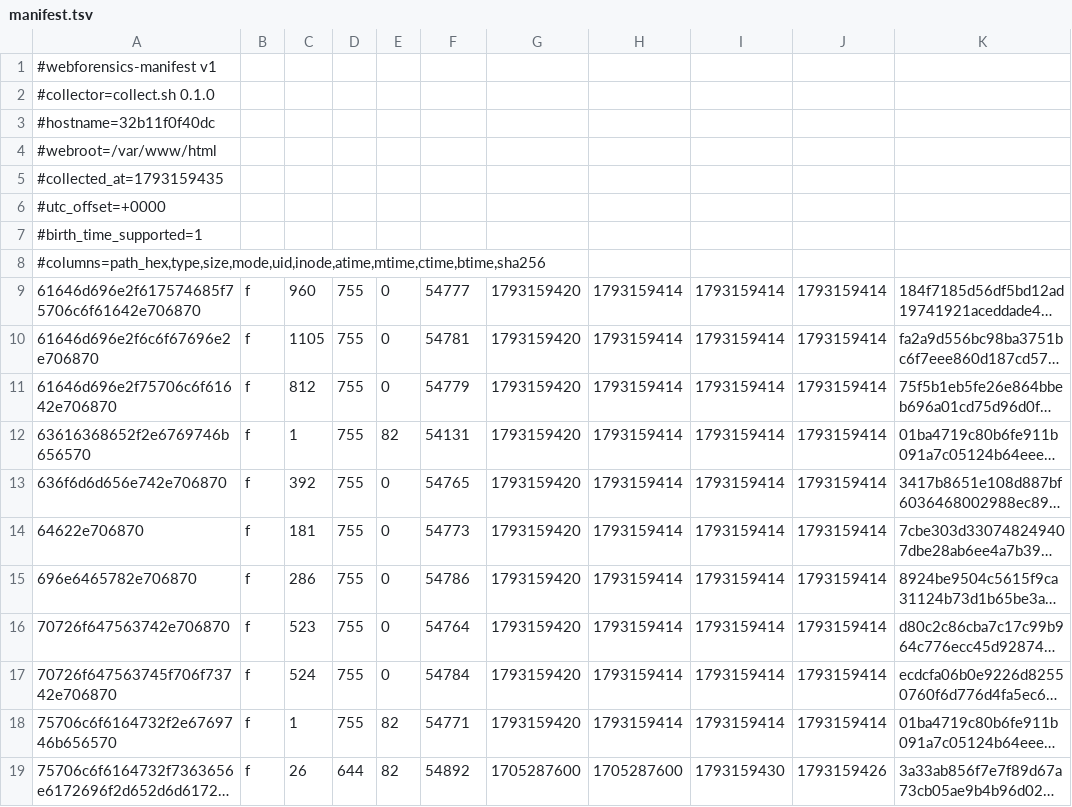
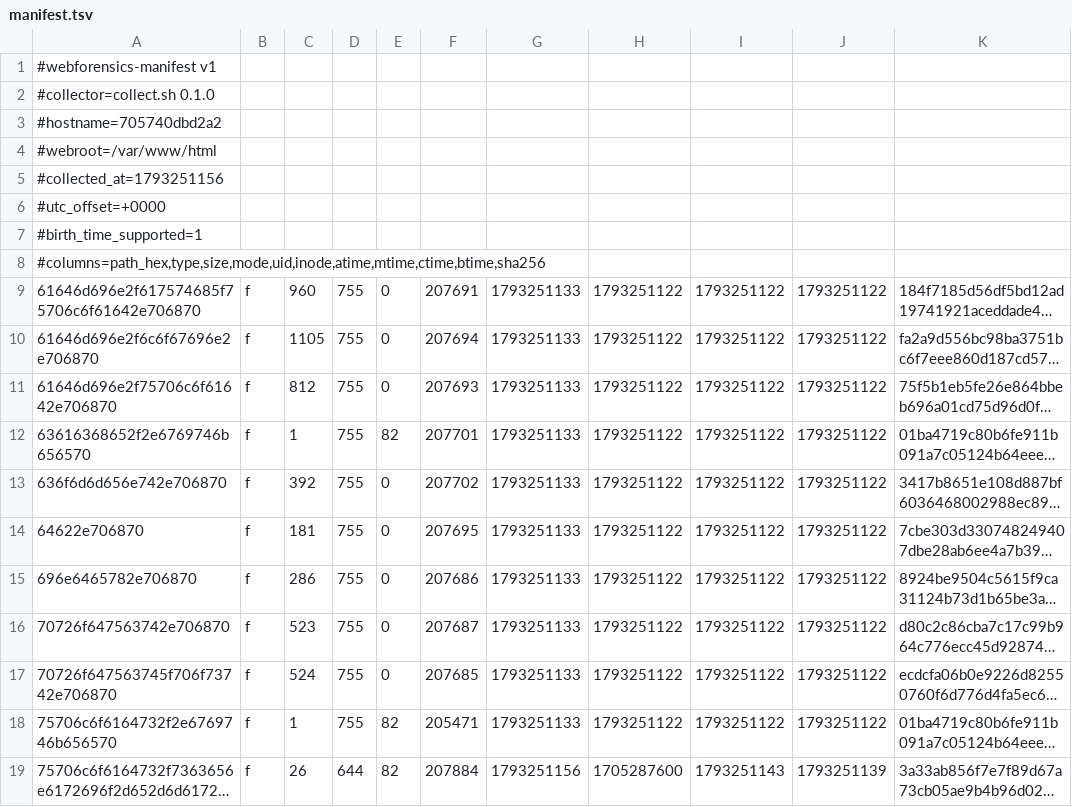
Before and after one commit to dhio0/webforensics, a TSV file: benchmark/scenarios/e/evidence/manifest.tsv, drawn as a sheet; long unchanged cells end in …; the diff names each change by its address in the sheet, - before the commit and + after, or states it on an @@ line.

```diff
--- a/benchmark/scenarios/e/evidence/manifest.tsv
+++ b/benchmark/scenarios/e/evidence/manifest.tsv
-A3: #hostname=32b11f0f40dc
+A3: #hostname=705740dbd2a2
-A5: #collected_at=1793159435
+A5: #collected_at=1793251156
-F9: 54777
+F9: 207691
-G9:G18: 1793159420
+G9:G18: 1793251133
-H9:H18: 1793159414
+H9:H18: 1793251122
-I9:I18: 1793159414
+I9:I18: 1793251122
-J9:J18: 1793159414
+J9:J18: 1793251122
-F10: 54781
+F10: 207694
-F11: 54779
+F11: 207693
-F12: 54131
+F12: 207701
-F13: 54765
+F13: 207702
-F14: 54773
+F14: 207695
-F15: 54786
+F15: 207686
-F16: 54764
+F16: 207687
-F17: 54784
+F17: 207685
-F18: 54771
+F18: 205471
-F19: 54892
+F19: 207884
-G19: 1705287600
+G19: 1793251156
-I19: 1793159430
+I19: 1793251143
-J19: 1793159426
+J19: 1793251139
```
Also changed, not shown: benchmark/scenarios/a/evidence/manifest.tsv, benchmark/scenarios/b/evidence/manifest.tsv, 47 other files.
